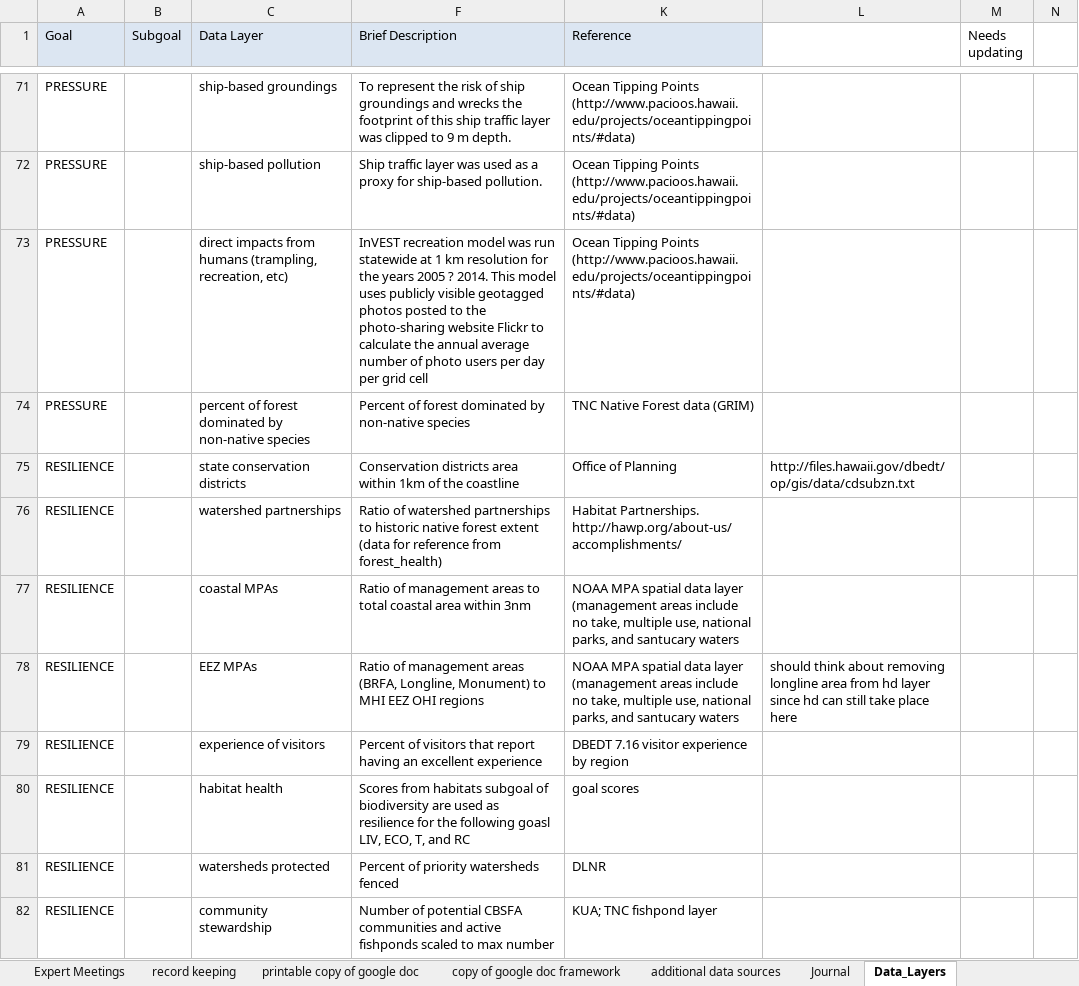
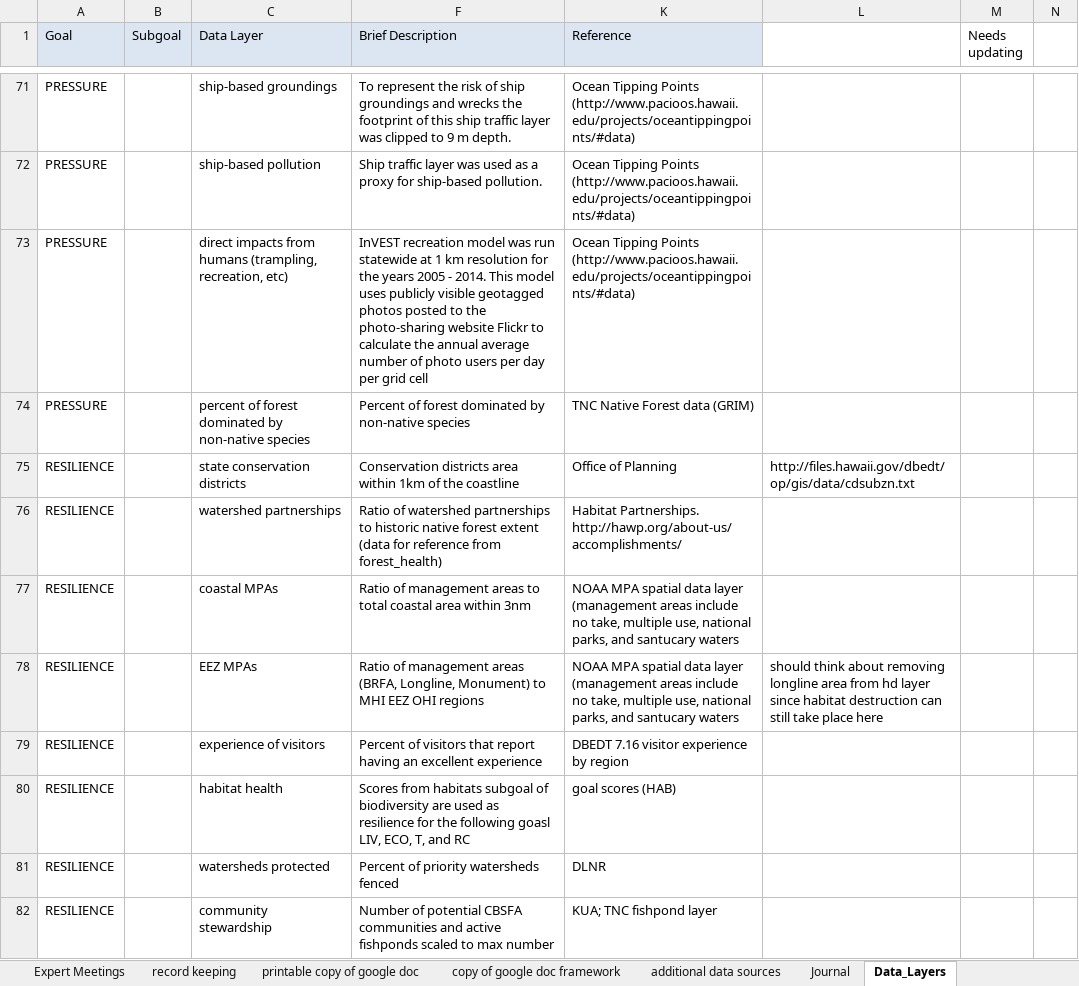
Before and after one commit to OHI-Science/mhi, an Excel workbook: prep/OHI_state assessment_framework.xlsx, sheet Data_Layers, drawn as a sheet; only a part is shown, gaps mark what is left out; values as stored, in another font and other column widths than the file's, no borders; the diff covers the shown part only; the diff names each change by its address in the sheet, - before the commit and + after, or states it on an @@ line.

```diff
--- a/prep/OHI_state assessment_framework.xlsx (sheet Data_Layers)
+++ b/prep/OHI_state assessment_framework.xlsx (sheet Data_Layers)
-F73 (Brief Description): …years 2005 ? 2014. This…
+F73 (Brief Description): …years 2005 - 2014. This…
-L78: …layer since hd can still…
+L78: …layer since habitat destruction can still…
-K80 (Reference): goal scores
+K80 (Reference): goal scores (HAB)
```
Also changed, not shown: 1 removed row and 26 edited cells elsewhere in this sheet, sheet Journal, hidden cells, 3 other files.
